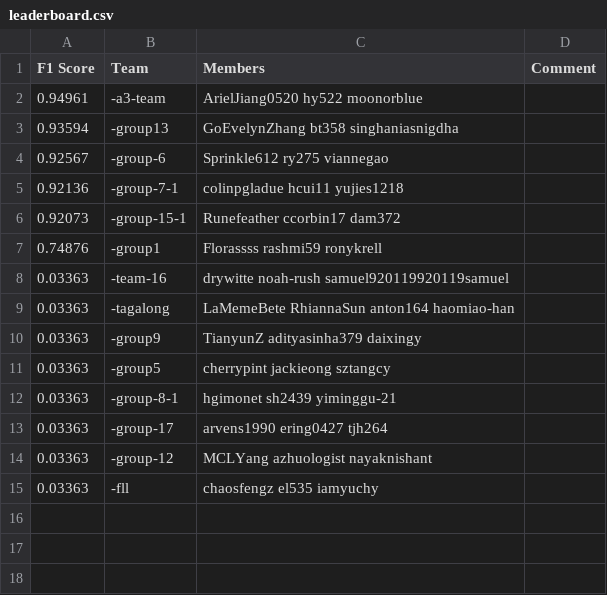
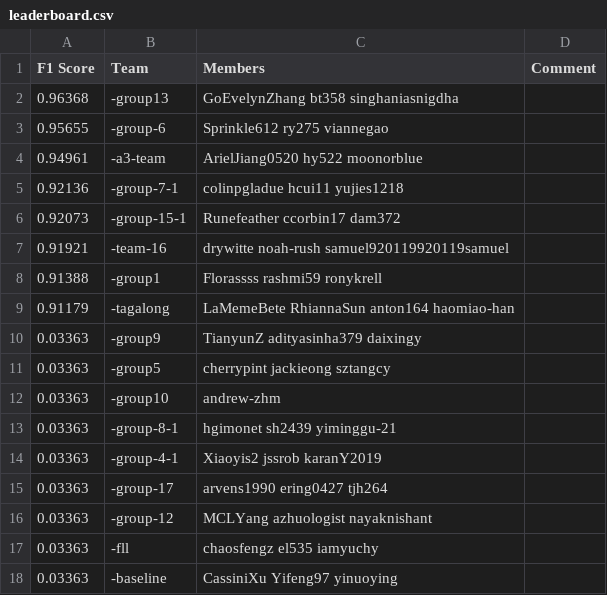
Before and after one commit to cornell-cs5740-21sp/leaderboards, a CSV file: assignment3/leaderboard.csv, drawn as a sheet.

Commit message:
Leaderboard Update

```diff
--- a/assignment3/leaderboard.csv
+++ b/assignment3/leaderboard.csv
@@ -1,13 +1,15 @@
 F1 Score,Team,Members,Comment
+0.96368,-group13,GoEvelynZhang bt358 singhaniasnigdha,
+0.95655,-group-6,Sprinkle612 ry275 viannegao,
 0.94961,-a3-team,ArielJiang0520 hy522 moonorblue,
-0.93594,-group13,GoEvelynZhang bt358 singhaniasnigdha,
-0.92567,-group-6,Sprinkle612 ry275 viannegao,
 0.92136,-group-7-1,colinpgladue hcui11 yujies1218,
 0.92073,-group-15-1,Runefeather ccorbin17 dam372,
-0.74876,-group1,Florassss rashmi59 ronykrell,
-0.03363,-team-16,drywitte noah-rush samuel920119920119samuel,
-0.03363,-tagalong,LaMemeBete RhiannaSun anton164 haomiao-han,
+0.91921,-team-16,drywitte noah-rush samuel920119920119samuel,
+0.91388,-group1,Florassss rashmi59 ronykrell,
+0.91179,-tagalong,LaMemeBete RhiannaSun anton164 haomiao-han,
 0.03363,-group9,TianyunZ adityasinha379 daixingy,
 0.03363,-group5,cherrypint jackieong sztangcy,
+0.03363,-group10,andrew-zhm,
 0.03363,-group-8-1,hgimonet sh2439 yiminggu-21,
+0.03363,-group-4-1,Xiaoyis2 jssrob karanY2019,
 0.03363,-group-17,arvens1990 ering0427 tjh264,
@@ -15 +17,2 @@ F1 Score,Team,Members,Comment
 0.03363,-fll,chaosfengz el535 iamyuchy,
+0.03363,-baseline,CassiniXu Yifeng97 yinuoying,
```
